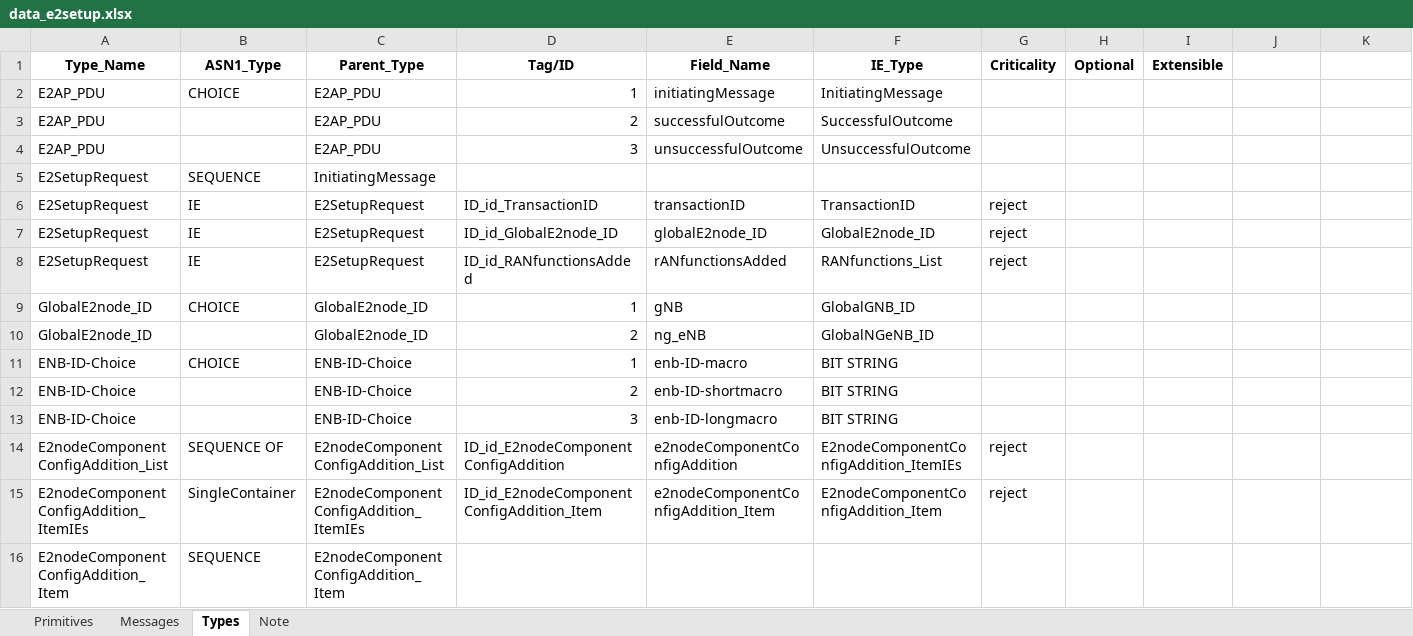
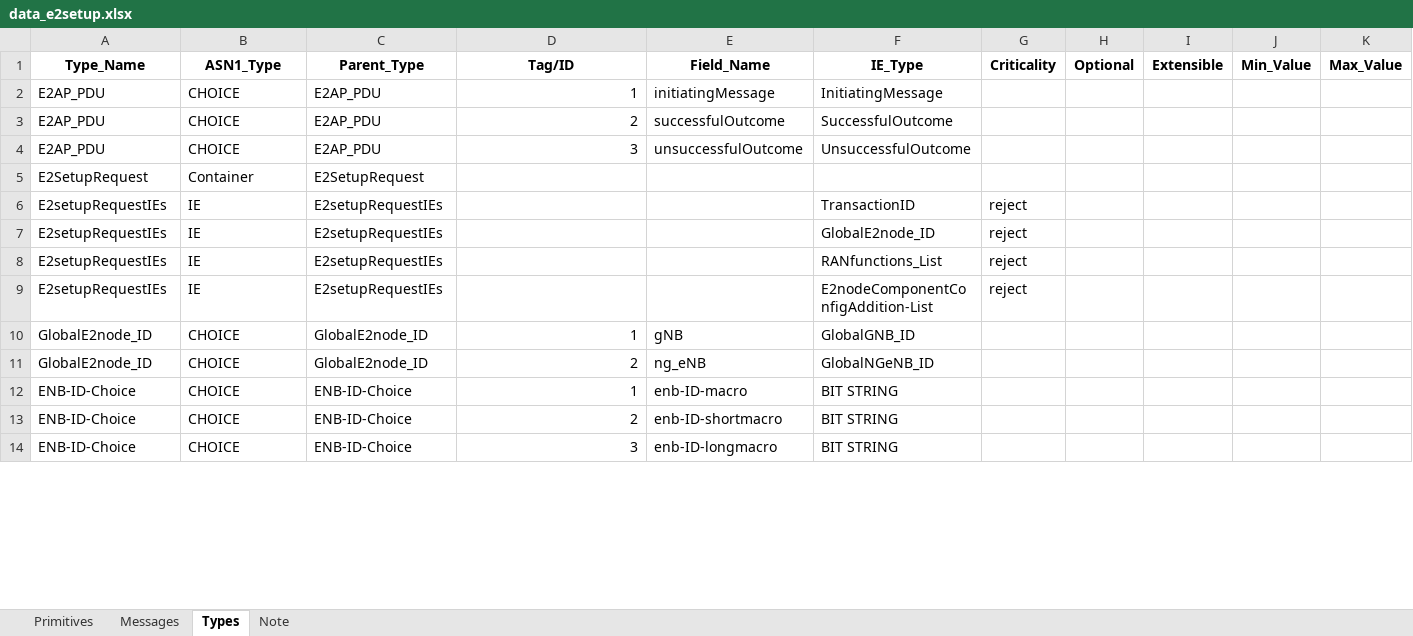
Before and after one commit to nguyenmanhdung183/ASN1-TOOL, an Excel workbook: data_e2setup.xlsx, sheet Types, drawn as a sheet; only a part is shown; values as stored, in another font and other column widths than the file's, no borders; removed rows and columns are numbered as before the commit, all else as after; the diff covers the shown part only; the diff names each change by its address in the sheet, - before the commit and + after, or states it on an @@ line.

```diff
--- a/data_e2setup.xlsx (sheet Types)
+++ b/data_e2setup.xlsx (sheet Types)
-J1: (empty)
+J1: Min_Value
-K1: (empty)
+K1: Max_Value
-B3:B4 (ASN1_Type): (empty)
+B3:B4 (ASN1_Type): CHOICE
-B5 (ASN1_Type): SEQUENCE
+B5 (ASN1_Type): Container
-C5 (Parent_Type): InitiatingMessage
+C5 (Parent_Type): E2SetupRequest
-A6:A8 (Type_Name): E2SetupRequest
+A6:A8 (Type_Name): E2setupRequestIEs
-C6:C8 (Parent_Type): E2SetupRequest
+C6:C8 (Parent_Type): E2setupRequestIEs
-D6 (Tag/ID): ID_id_TransactionID
+D6 (Tag/ID): (empty)
-E6 (Field_Name): transactionID
+E6 (Field_Name): (empty)
-D7 (Tag/ID): ID_id_GlobalE2node_ID
+D7 (Tag/ID): (empty)
-E7 (Field_Name): globalE2node_ID
+E7 (Field_Name): (empty)
-D8 (Tag/ID): ID_id_RANfunctionsAdded
+D8 (Tag/ID): (empty)
-E8 (Field_Name): rANfunctionsAdded
+E8 (Field_Name): (empty)
+row 9: E2setupRequestIEs | IE | E2setupRequestIEs |  |  | E2nodeComponentConfigAddition-List | reject
-B11 (ASN1_Type): (empty)
+B11 (ASN1_Type): CHOICE
-B13:B14 (ASN1_Type): (empty)
+B13:B14 (ASN1_Type): CHOICE
-row 14: E2nodeComponentConfigAddition_List | SEQUENCE OF | E2nodeComponentConfigAddition_List | ID_id_E2nodeComponentConfigAddition | e2nodeComponentConfigAddition | E2nodeComponentConfigAddition_ItemIEs | reject
-row 15: E2nodeComponentConfigAddition_ItemIEs | SingleContainer | E2nodeComponentConfigAddition_ItemIEs | ID_id_E2nodeComponentConfigAddition_Item | e2nodeComponentConfigAddition_Item | E2nodeComponentConfigAddition_Item | reject
-row 16: E2nodeComponentConfigAddition_Item | SEQUENCE | E2nodeComponentConfigAddition_Item
```
Also changed, not shown: 11 added rows and 9 edited cells elsewhere in this sheet, sheet Note, sheet Messages, sheet Primitives, 50 other files.
